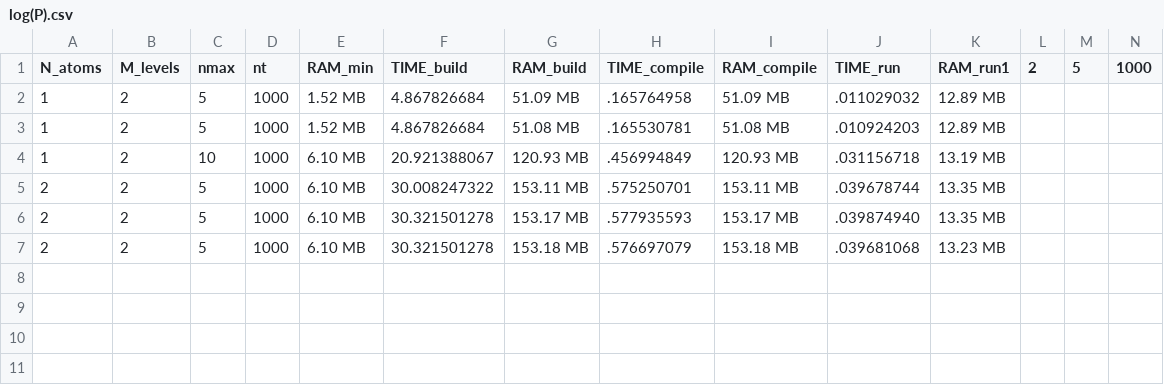
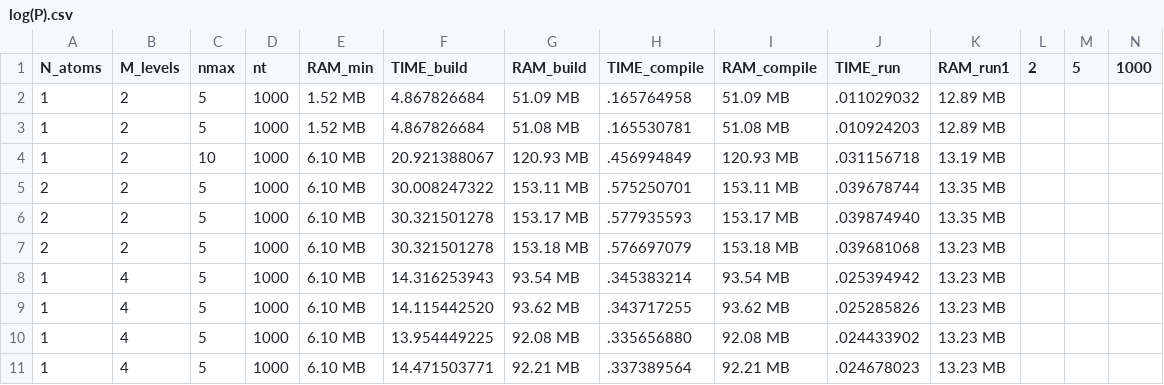
Before and after one commit to ultrxvioletx/tesis-uv, a CSV file: assets/codigo/escalabilidad/log(P).csv, drawn as a sheet; only a part is shown; rows hold the shown columns only; the diff names each change by its address in the sheet, - before the commit and + after, or states it on an @@ line.

```diff
--- a/assets/codigo/escalabilidad/log(P).csv
+++ b/assets/codigo/escalabilidad/log(P).csv
+row 8: 1 | 4 | 5 | 1000 | 6.10 MB | 14.316253943 | 93.54 MB | .345383214 | 93.54 MB | .025394942 | 13.23 MB
+row 9: 1 | 4 | 5 | 1000 | 6.10 MB | 14.115442520 | 93.62 MB | .343717255 | 93.62 MB | .025285826 | 13.23 MB
+row 10: 1 | 4 | 5 | 1000 | 6.10 MB | 13.954449225 | 92.08 MB | .335656880 | 92.08 MB | .024433902 | 13.23 MB
+row 11: 1 | 4 | 5 | 1000 | 6.10 MB | 14.471503771 | 92.21 MB | .337389564 | 92.21 MB | .024678023 | 13.23 MB
```
Also changed, not shown: assets/codigo/escalabilidad/log(L).csv, 7 other files.
